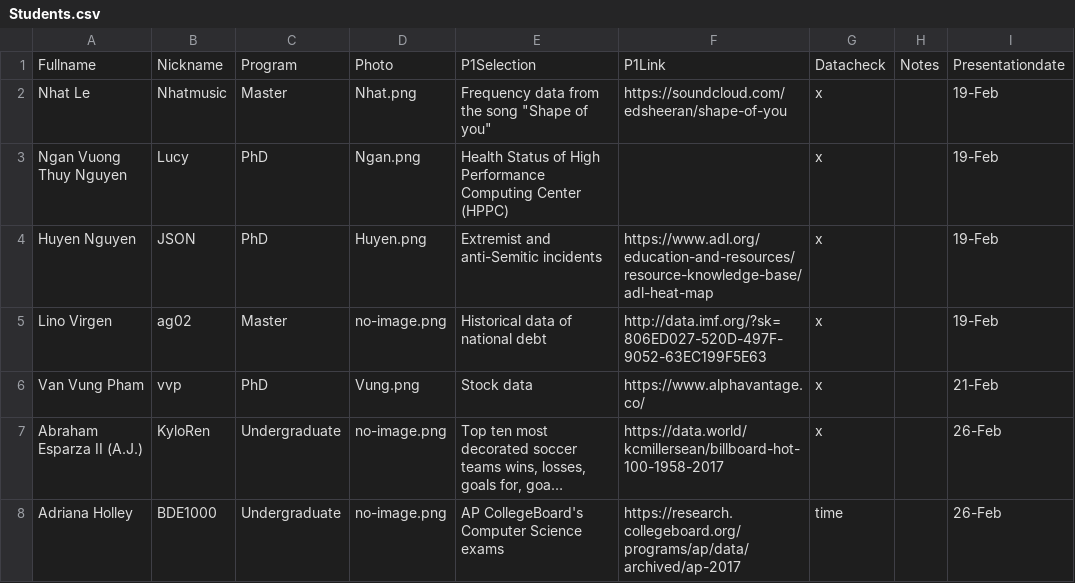
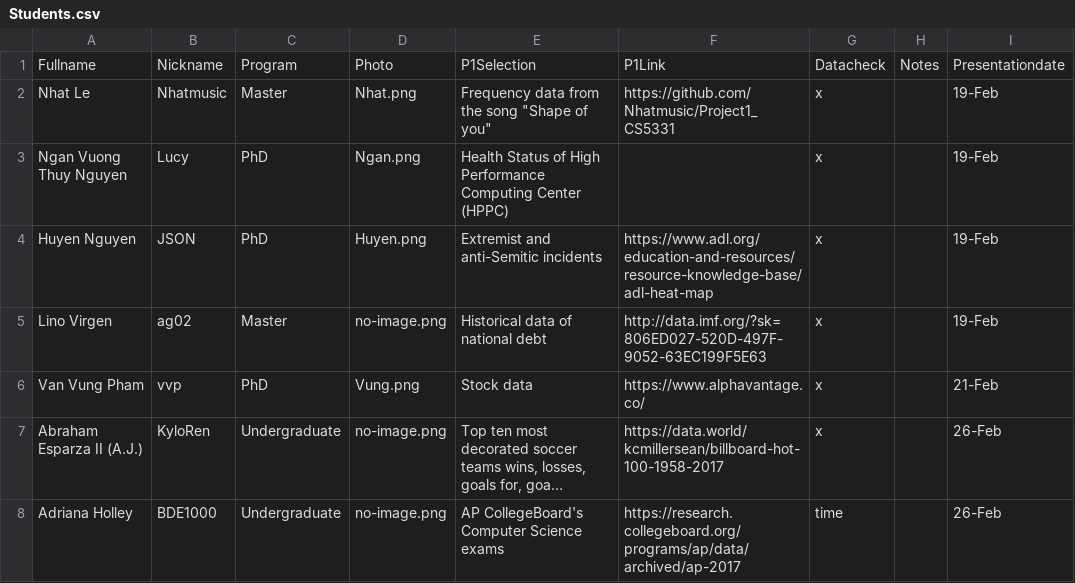
Before and after one commit to iDataVisualizationLab/CS5331_Spring2019, a CSV file: grade/data/Students.csv, drawn as a sheet; only a part is shown; long unchanged cells end in ….

Commit message:
Update

```diff
--- a/grade/data/Students.csv
+++ b/grade/data/Students.csv
@@ -1,3 +1,3 @@
 Fullname,Nickname,Program,Photo,P1Selection,P1Link,Datacheck,Notes,Presentationdate,
-Nhat Le,Nhatmusic,Master,Nhat.png,"Frequency data from the song ""Shape of you""",https://soundcloud.com/edsheeran/shape-of-you ,x,,19-Feb,
+Nhat Le,Nhatmusic,Master,Nhat.png,"Frequency data from the song ""Shape of you""",https://github.com/Nhatmusic/Project1_CS5331 ,x,,19-Feb,
 Ngan Vuong Thuy Nguyen,Lucy,PhD,Ngan.png,Health Status of High Performance Computing Center (HPPC),,x,,19-Feb,
```
